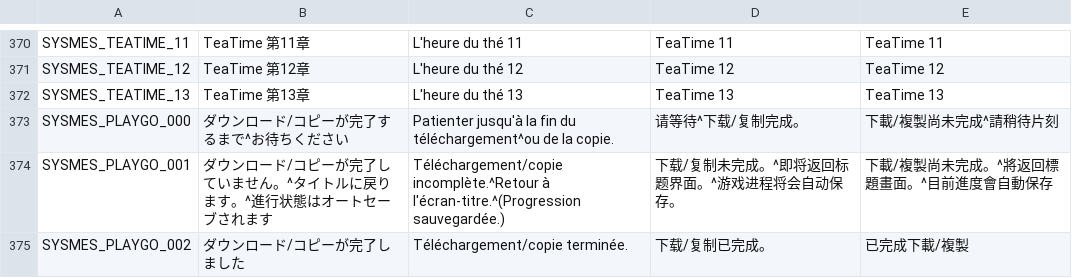
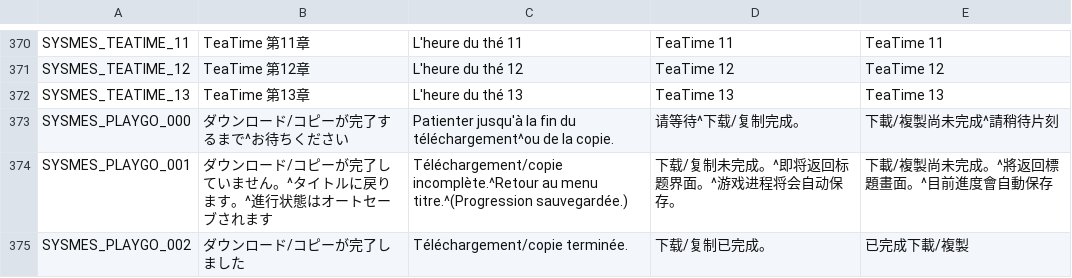
Before and after one commit to requinDr/mahoyo-insert-french, a CSV file: sources/TEXT5.csv, drawn as a sheet; only a part is shown, gaps mark what is left out; the diff covers the shown part only.

```diff
--- a/sources/TEXT5.csv
+++ b/sources/TEXT5.csv
@@ -373,3 +373,3 @@ SYSMES_TEATIME_13,TeaTime 第13章,L'heure du thé 13,TeaTime 13,TeaTime 13
 SYSMES_PLAYGO_000,ダウンロード/コピーが完了するまで^お待ちください,Patienter jusqu'à la fin du téléchargement^ou de la copie.,请等待^下载/复制完成。,下載/複製尚未完成^請稍待片刻
-SYSMES_PLAYGO_001,ダウンロード/コピーが完了していません。^タイトルに戻ります。^進行状態はオートセーブされます,Téléchargement/copie incomplète.^Retour à l'écran-titre.^(Progression sauvegardée.),下载/复制未完成。^即将返回标题界面。^游戏进程将会自动保存。,下載/複製尚未完成。^將返回標題畫面。^目前進度會自動保存
+SYSMES_PLAYGO_001,ダウンロード/コピーが完了していません。^タイトルに戻ります。^進行状態はオートセーブされます,Téléchargement/copie incomplète.^Retour au menu titre.^(Progression sauvegardée.),下载/复制未完成。^即将返回标题界面。^游戏进程将会自动保存。,下載/複製尚未完成。^將返回標題畫面。^目前進度會自動保存
 SYSMES_PLAYGO_002,ダウンロード/コピーが完了しました,Téléchargement/copie terminée.,下载/复制已完成。,已完成下載/複製
```
Also changed, not shown: 24 edited cells elsewhere in this file.
